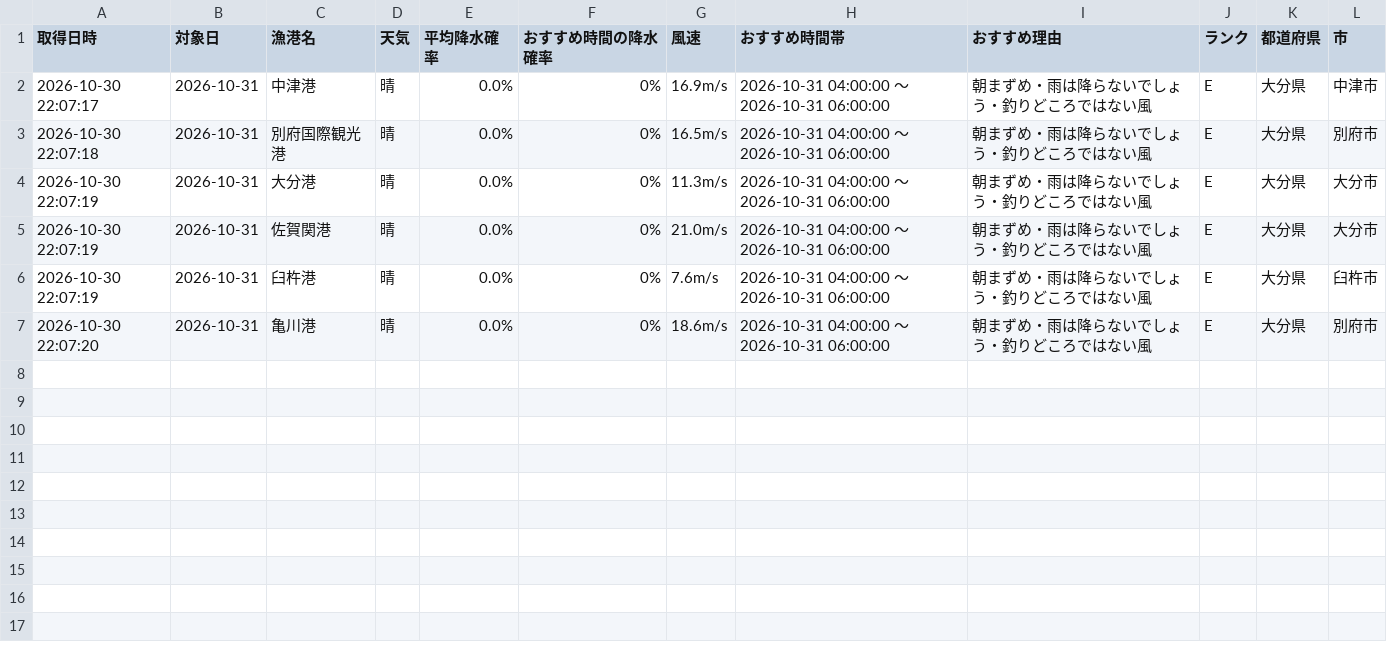
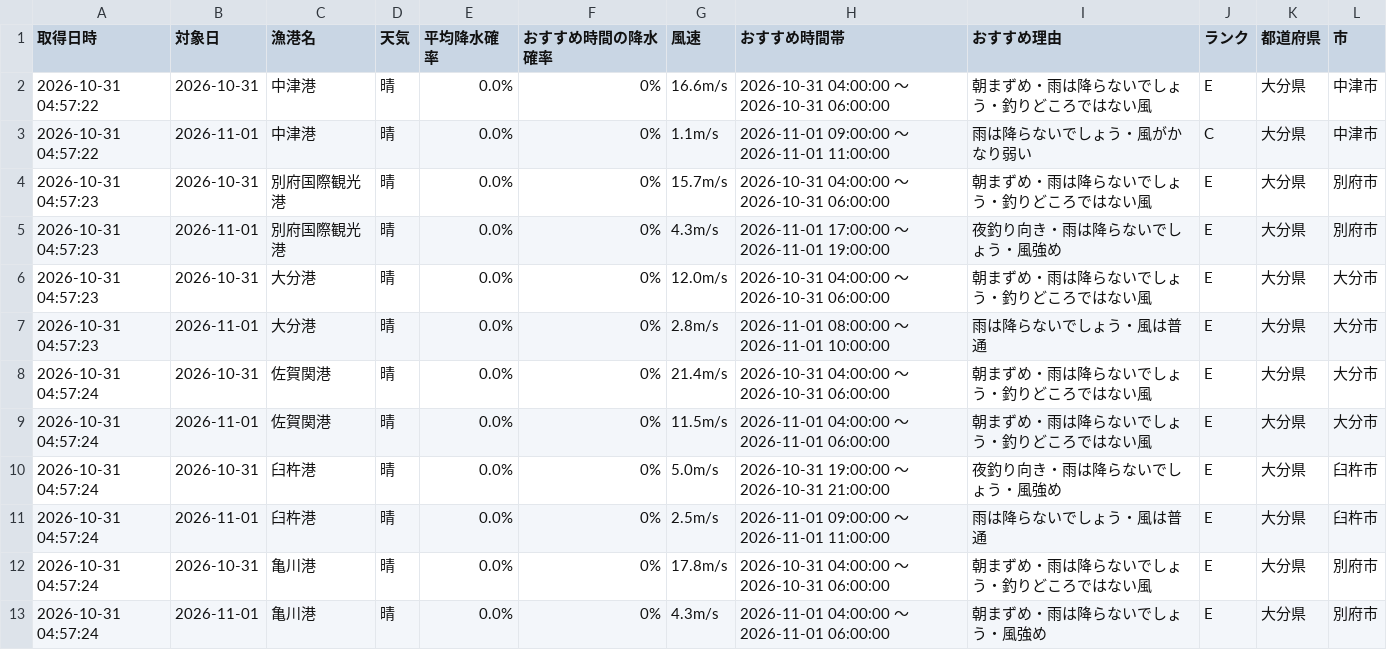
Before and after one commit to Naoya-ya-man/oita-fishing-dashboard, a CSV file: fishing_weather.csv, drawn as a sheet.

```diff
--- a/fishing_weather.csv
+++ b/fishing_weather.csv
@@ -1,7 +1,13 @@
 取得日時,対象日,漁港名,天気,平均降水確率,おすすめ時間の降水確率,風速,おすすめ時間帯,おすすめ理由,ランク,都道府県,市
-2026-10-30 22:07:17,2026-10-31,中津港,晴,0.0%,0%,16.9m/s,2026-10-31 04:00:00 ～ 2026-10-31 06:00:00,朝まずめ・雨は降らないでしょう・釣りどころではない風,E,大分県,中津市
-2026-10-30 22:07:18,2026-10-31,別府国際観光港,晴,0.0%,0%,16.5m/s,2026-10-31 04:00:00 ～ 2026-10-31 06:00:00,朝まずめ・雨は降らないでしょう・釣りどころではない風,E,大分県,別府市
-2026-10-30 22:07:19,2026-10-31,大分港,晴,0.0%,0%,11.3m/s,2026-10-31 04:00:00 ～ 2026-10-31 06:00:00,朝まずめ・雨は降らないでしょう・釣りどころではない風,E,大分県,大分市
-2026-10-30 22:07:19,2026-10-31,佐賀関港,晴,0.0%,0%,21.0m/s,2026-10-31 04:00:00 ～ 2026-10-31 06:00:00,朝まずめ・雨は降らないでしょう・釣りどころではない風,E,大分県,大分市
-2026-10-30 22:07:19,2026-10-31,臼杵港,晴,0.0%,0%,7.6m/s,2026-10-31 04:00:00 ～ 2026-10-31 06:00:00,朝まずめ・雨は降らないでしょう・釣りどころではない風,E,大分県,臼杵市
-2026-10-30 22:07:20,2026-10-31,亀川港,晴,0.0%,0%,18.6m/s,2026-10-31 04:00:00 ～ 2026-10-31 06:00:00,朝まずめ・雨は降らないでしょう・釣りどころではない風,E,大分県,別府市
+2026-10-31 04:57:22,2026-10-31,中津港,晴,0.0%,0%,16.6m/s,2026-10-31 04:00:00 ～ 2026-10-31 06:00:00,朝まずめ・雨は降らないでしょう・釣りどころではない風,E,大分県,中津市
+2026-10-31 04:57:22,2026-11-01,中津港,晴,0.0%,0%,1.1m/s,2026-11-01 09:00:00 ～ 2026-11-01 11:00:00,雨は降らないでしょう・風がかなり弱い,C,大分県,中津市
+2026-10-31 04:57:23,2026-10-31,別府国際観光港,晴,0.0%,0%,15.7m/s,2026-10-31 04:00:00 ～ 2026-10-31 06:00:00,朝まずめ・雨は降らないでしょう・釣りどころではない風,E,大分県,別府市
+2026-10-31 04:57:23,2026-11-01,別府国際観光港,晴,0.0%,0%,4.3m/s,2026-11-01 17:00:00 ～ 2026-11-01 19:00:00,夜釣り向き・雨は降らないでしょう・風強め,E,大分県,別府市
+2026-10-31 04:57:23,2026-10-31,大分港,晴,0.0%,0%,12.0m/s,2026-10-31 04:00:00 ～ 2026-10-31 06:00:00,朝まずめ・雨は降らないでしょう・釣りどころではない風,E,大分県,大分市
+2026-10-31 04:57:23,2026-11-01,大分港,晴,0.0%,0%,2.8m/s,2026-11-01 08:00:00 ～ 2026-11-01 10:00:00,雨は降らないでしょう・風は普通,E,大分県,大分市
+2026-10-31 04:57:24,2026-10-31,佐賀関港,晴,0.0%,0%,21.4m/s,2026-10-31 04:00:00 ～ 2026-10-31 06:00:00,朝まずめ・雨は降らないでしょう・釣りどころではない風,E,大分県,大分市
+2026-10-31 04:57:24,2026-11-01,佐賀関港,晴,0.0%,0%,11.5m/s,2026-11-01 04:00:00 ～ 2026-11-01 06:00:00,朝まずめ・雨は降らないでしょう・釣りどころではない風,E,大分県,大分市
+2026-10-31 04:57:24,2026-10-31,臼杵港,晴,0.0%,0%,5.0m/s,2026-10-31 19:00:00 ～ 2026-10-31 21:00:00,夜釣り向き・雨は降らないでしょう・風強め,E,大分県,臼杵市
+2026-10-31 04:57:24,2026-11-01,臼杵港,晴,0.0%,0%,2.5m/s,2026-11-01 09:00:00 ～ 2026-11-01 11:00:00,雨は降らないでしょう・風は普通,E,大分県,臼杵市
+2026-10-31 04:57:24,2026-10-31,亀川港,晴,0.0%,0%,17.8m/s,2026-10-31 04:00:00 ～ 2026-10-31 06:00:00,朝まずめ・雨は降らないでしょう・釣りどころではない風,E,大分県,別府市
+2026-10-31 04:57:24,2026-11-01,亀川港,晴,0.0%,0%,4.3m/s,2026-11-01 04:00:00 ～ 2026-11-01 06:00:00,朝まずめ・雨は降らないでしょう・風強め,E,大分県,別府市
```
